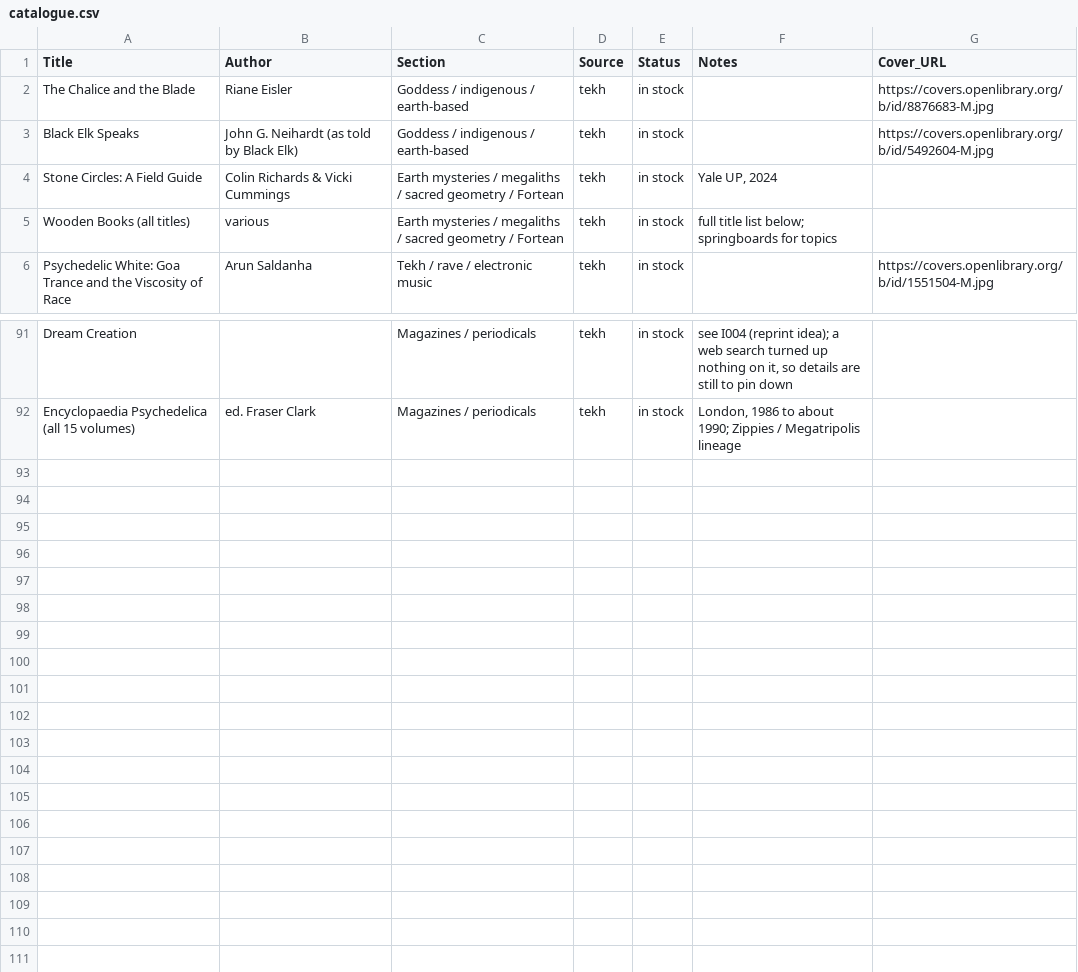
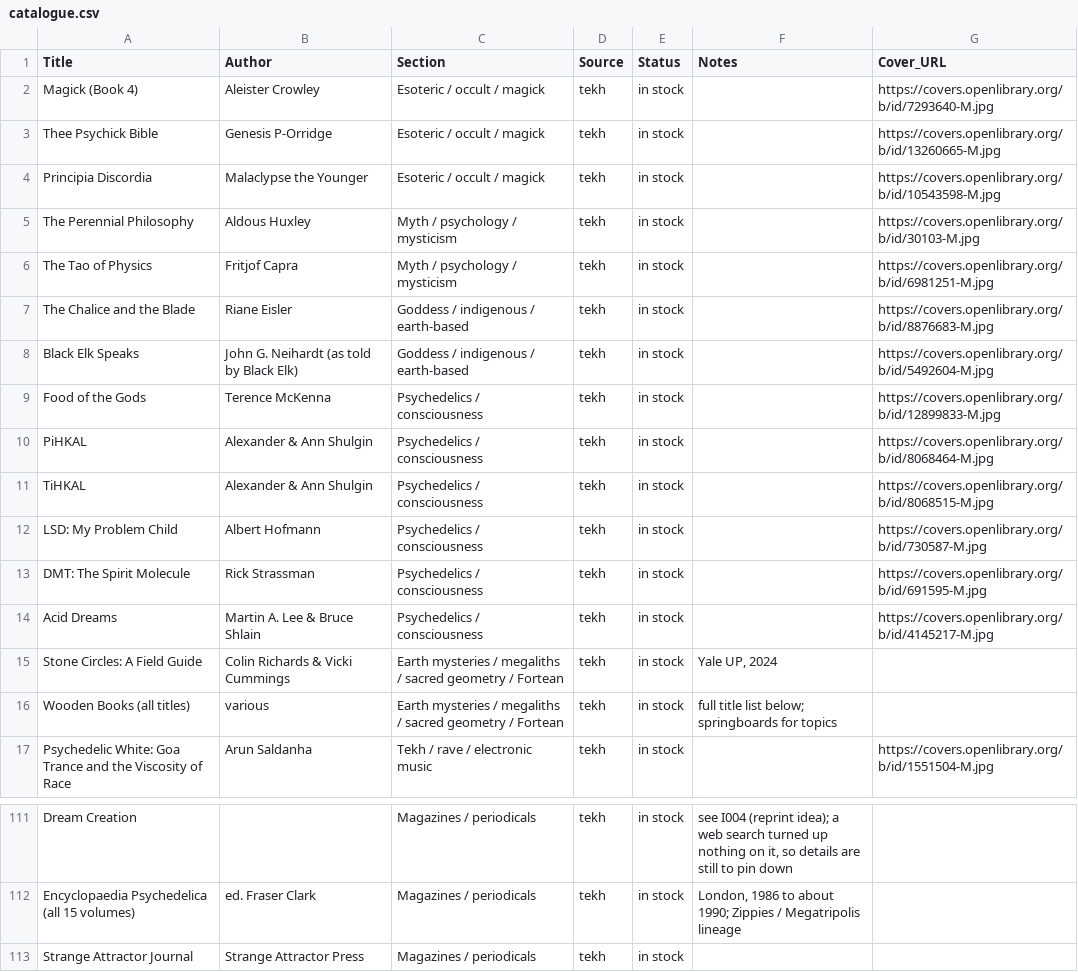
Before and after one commit to viatekh/psionica, a CSV file: data/catalogue.csv, drawn as a sheet; only a part is shown, gaps mark what is left out; the diff covers the shown part only.

```diff
--- a/data/catalogue.csv
+++ b/data/catalogue.csv
@@ -1,4 +1,15 @@
 Title,Author,Section,Source,Status,Notes,Cover_URL
+Magick (Book 4),Aleister Crowley,Esoteric / occult / magick,tekh,in stock,,https://covers.openlibrary.org/b/id/7293640-M.jpg
+Thee Psychick Bible,Genesis P-Orridge,Esoteric / occult / magick,tekh,in stock,,https://covers.openlibrary.org/b/id/13260665-M.jpg
+Principia Discordia,Malaclypse the Younger,Esoteric / occult / magick,tekh,in stock,,https://covers.openlibrary.org/b/id/10543598-M.jpg
+The Perennial Philosophy,Aldous Huxley,Myth / psychology / mysticism,tekh,in stock,,https://covers.openlibrary.org/b/id/30103-M.jpg
+The Tao of Physics,Fritjof Capra,Myth / psychology / mysticism,tekh,in stock,,https://covers.openlibrary.org/b/id/6981251-M.jpg
 The Chalice and the Blade,Riane Eisler,Goddess / indigenous / earth-based,tekh,in stock,,https://covers.openlibrary.org/b/id/8876683-M.jpg
 Black Elk Speaks,John G. Neihardt (as told by Black Elk),Goddess / indigenous / earth-based,tekh,in stock,,https://covers.openlibrary.org/b/id/5492604-M.jpg
+Food of the Gods,Terence McKenna,Psychedelics / consciousness,tekh,in stock,,https://covers.openlibrary.org/b/id/12899833-M.jpg
+PiHKAL,Alexander & Ann Shulgin,Psychedelics / consciousness,tekh,in stock,,https://covers.openlibrary.org/b/id/8068464-M.jpg
+TiHKAL,Alexander & Ann Shulgin,Psychedelics / consciousness,tekh,in stock,,https://covers.openlibrary.org/b/id/8068515-M.jpg
+LSD: My Problem Child,Albert Hofmann,Psychedelics / consciousness,tekh,in stock,,https://covers.openlibrary.org/b/id/730587-M.jpg
+DMT: The Spirit Molecule,Rick Strassman,Psychedelics / consciousness,tekh,in stock,,https://covers.openlibrary.org/b/id/691595-M.jpg
+Acid Dreams,Martin A. Lee & Bruce Shlain,Psychedelics / consciousness,tekh,in stock,,https://covers.openlibrary.org/b/id/4145217-M.jpg
 Stone Circles: A Field Guide,Colin Richards & Vicki Cummings,Earth mysteries / megaliths / sacred geometry / Fortean,tekh,in stock,"Yale UP, 2024",
@@ -92 +112,2 @@ Dream Creation,,Magazines / periodicals,tekh,in stock,"see I004 (reprint idea);
 Encyclopaedia Psychedelica (all 15 volumes),ed. Fraser Clark,Magazines / periodicals,tekh,in stock,"London, 1986 to about 1990; Zippies / Megatripolis lineage",
+Strange Attractor Journal,Strange Attractor Press,Magazines / periodicals,tekh,in stock,,
```
Also changed, not shown: 9 added rows elsewhere in this file.
